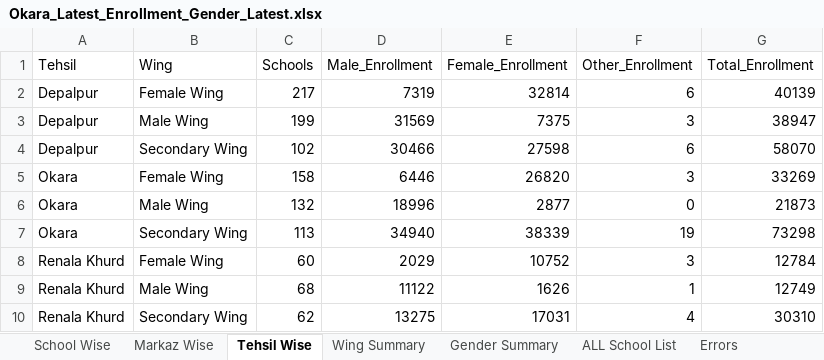
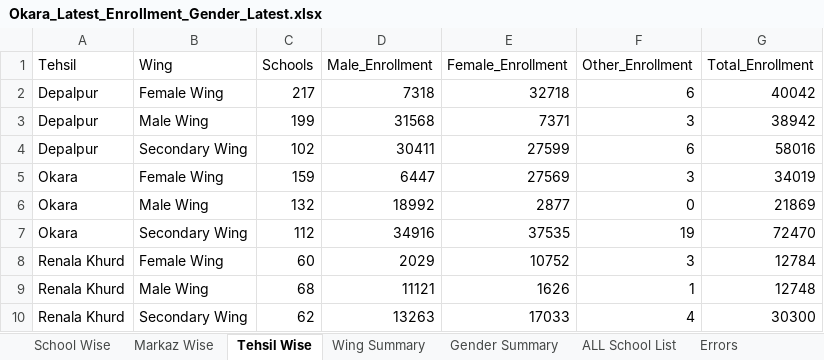
Before and after one commit to sajidaeo39/okara-enrollment-live, an Excel workbook: data/Okara_Latest_Enrollment_Gender_Latest.xlsx, sheet Tehsil Wise, drawn as a sheet; values as stored, in another font and other column widths than the file's, no borders; removed rows and columns are numbered as before the commit, all else as after; the diff names each change by its address in the sheet, - before the commit and + after, or states it on an @@ line.

```diff
--- a/data/Okara_Latest_Enrollment_Gender_Latest.xlsx (sheet Tehsil Wise)
+++ b/data/Okara_Latest_Enrollment_Gender_Latest.xlsx (sheet Tehsil Wise)
-D2 (Male_Enrollment): 7319
+D2 (Male_Enrollment): 7318
-E2 (Female_Enrollment): 32814
+E2 (Female_Enrollment): 32718
-G2 (Total_Enrollment): 40139
+G2 (Total_Enrollment): 40042
-D3 (Male_Enrollment): 31569
+D3 (Male_Enrollment): 31568
-E3 (Female_Enrollment): 7375
+E3 (Female_Enrollment): 7371
-G3 (Total_Enrollment): 38947
+G3 (Total_Enrollment): 38942
-D4 (Male_Enrollment): 30466
+D4 (Male_Enrollment): 30411
-E4 (Female_Enrollment): 27598
+E4 (Female_Enrollment): 27599
-G4 (Total_Enrollment): 58070
+G4 (Total_Enrollment): 58016
-row 5: Okara | Female Wing | 158 | 6446 | 26820 | 3 | 33269
+row 5: Okara | Female Wing | 159 | 6447 | 27569 | 3 | 34019
-D6 (Male_Enrollment): 18996
+D6 (Male_Enrollment): 18992
-G6 (Total_Enrollment): 21873
+G6 (Total_Enrollment): 21869
-row 7: Okara | Secondary Wing | 113 | 34940 | 38339 | 19 | 73298
+row 7: Okara | Secondary Wing | 112 | 34916 | 37535 | 19 | 72470
-D9 (Male_Enrollment): 11122
+D9 (Male_Enrollment): 11121
-G9 (Total_Enrollment): 12749
+G9 (Total_Enrollment): 12748
-D10 (Male_Enrollment): 13275
+D10 (Male_Enrollment): 13263
-E10 (Female_Enrollment): 17031
+E10 (Female_Enrollment): 17033
-G10 (Total_Enrollment): 30310
+G10 (Total_Enrollment): 30300
```
Also changed, not shown: sheet School Wise, sheet ALL School List, sheet Markaz Wise, sheet Wing Summary, sheet Gender Summary, 3 other files.
